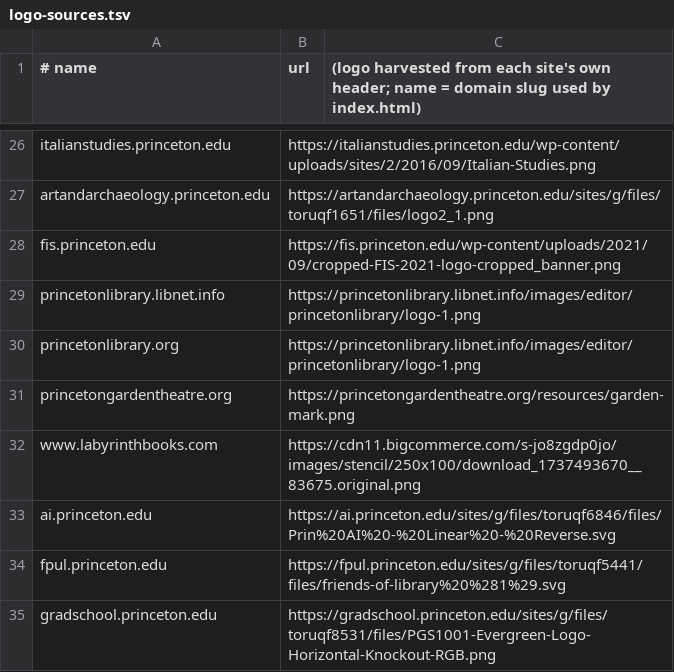
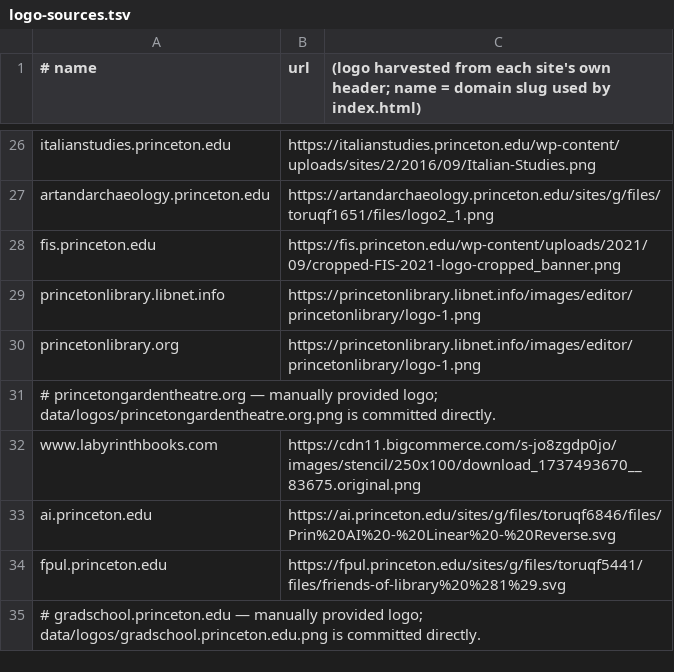
Before and after one commit to freefall2other/princeton-events, a TSV file: scripts/logo-sources.tsv, drawn as a sheet; only a part is shown, gaps mark what is left out.

```diff
--- a/scripts/logo-sources.tsv
+++ b/scripts/logo-sources.tsv
@@ -30,3 +30,3 @@ princetonlibrary.libnet.info	https://princetonlibrary.libnet.info/images/editor/
 princetonlibrary.org	https://princetonlibrary.libnet.info/images/editor/princetonlibrary/logo-1.png
-princetongardentheatre.org	https://princetongardentheatre.org/resources/garden-mark.png
+# princetongardentheatre.org — manually provided logo; data/logos/princetongardentheatre.org.png is committed directly.
 www.labyrinthbooks.com	https://cdn11.bigcommerce.com/s-jo8zgdp0jo/images/stencil/250x100/download_1737493670__83675.original.png
@@ -34,2 +34,2 @@ ai.princeton.edu	https://ai.princeton.edu/sites/g/files/toruqf6846/files/Prin%20
 fpul.princeton.edu	https://fpul.princeton.edu/sites/g/files/toruqf5441/files/friends-of-library%20%281%29.svg
-gradschool.princeton.edu	https://gradschool.princeton.edu/sites/g/files/toruqf8531/files/PGS1001-Evergreen-Logo-Horizontal-Knockout-RGB.png
+# gradschool.princeton.edu — manually provided logo; data/logos/gradschool.princeton.edu.png is committed directly.
```
Also changed, not shown: 2 other files.
